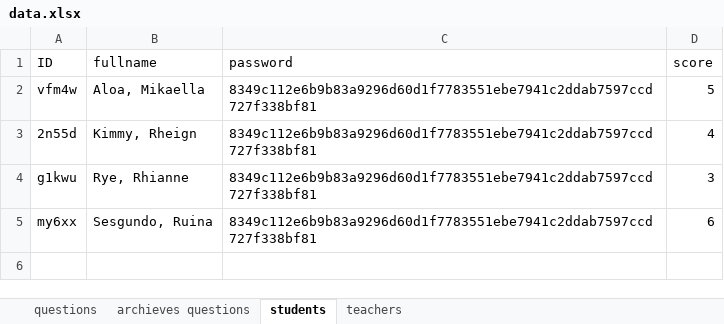
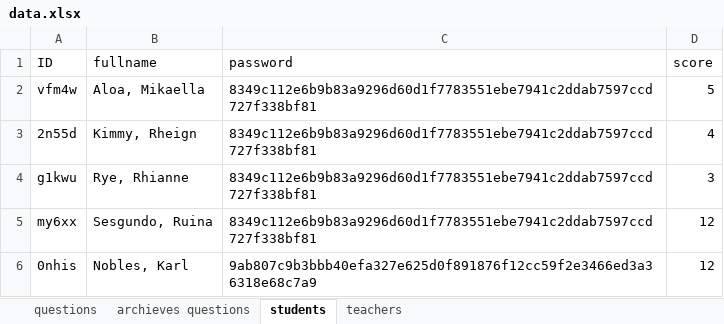
Before and after one commit to RyannKim327/Python-Programming-Compillation, an Excel workbook: GUI/final project/data.xlsx, sheet students, drawn as a sheet; values as stored, in another font and other column widths than the file's, no borders; the diff names each change by its address in the sheet, - before the commit and + after, or states it on an @@ line.

```diff
--- a/GUI/final project/data.xlsx (sheet students)
+++ b/GUI/final project/data.xlsx (sheet students)
-D5 (score): 6
+D5 (score): 12
+row 6: 0nhis | Nobles, Karl | 9ab807c9b3bbb40efa327e625d0f891876f12cc59f2e3466ed3a36318e68c7a9 | 12
```
Also changed, not shown: sheet questions, 3 other files.
